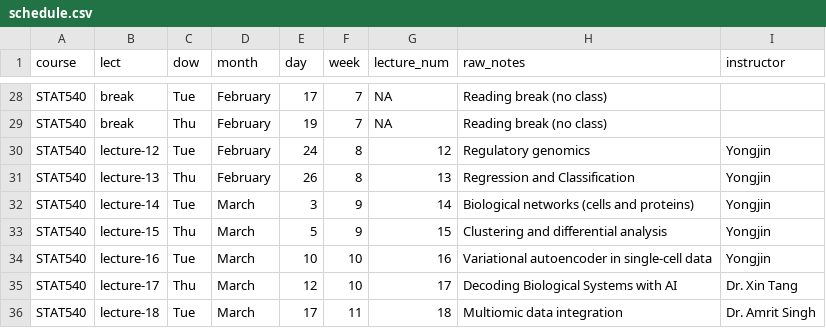
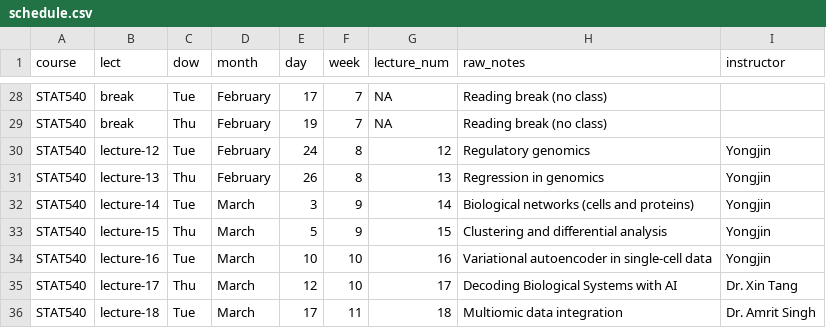
Before and after one commit to STAT540-UBC/stat540-ubc.github.io, a CSV file: course-admin/schedule.csv, drawn as a sheet; only a part is shown, gaps mark what is left out.

Commit message:
update lect13

```diff
--- a/course-admin/schedule.csv
+++ b/course-admin/schedule.csv
@@ -30,3 +30,3 @@ STAT540,break,Thu,February,19,7,NA,Reading break (no class),
 STAT540,lecture-12,Tue,February,24,8,12,Regulatory genomics,Yongjin
-STAT540,lecture-13,Thu,February,26,8,13,Regression and Classification,Yongjin
+STAT540,lecture-13,Thu,February,26,8,13,Regression in genomics,Yongjin
 STAT540,lecture-14,Tue,March,3,9,14,Biological networks (cells and proteins),Yongjin
```
Also changed, not shown: 3 other files.
